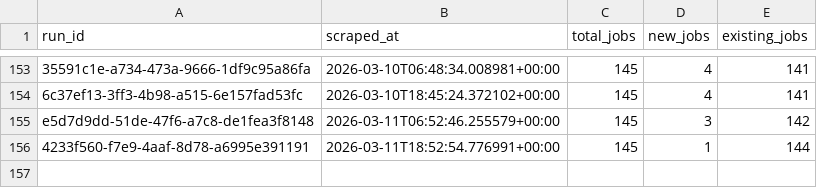
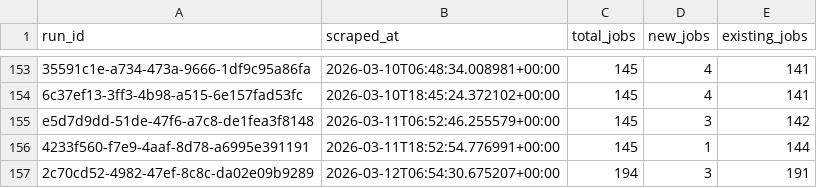
Before and after one commit to tanprabhu/job-market-pulse, a CSV file: data/processed/run_job_info.csv, drawn as a sheet; only a part is shown, gaps mark what is left out.

```diff
--- a/data/processed/run_job_info.csv
+++ b/data/processed/run_job_info.csv
@@ -156 +156,2 @@ e5d7d9dd-51de-47f6-a7c8-de1fea3f8148,2026-03-11T06:52:46.255579+00:00,145,3,142
 4233f560-f7e9-4aaf-8d78-a6995e391191,2026-03-11T18:52:54.776991+00:00,145,1,144
+2c70cd52-4982-47ef-8c8c-da02e09b9289,2026-03-12T06:54:30.675207+00:00,194,3,191
```
Also changed, not shown: data/meta/scrape_runs.csv, data/processed/data_clean.csv, 1 other file.
